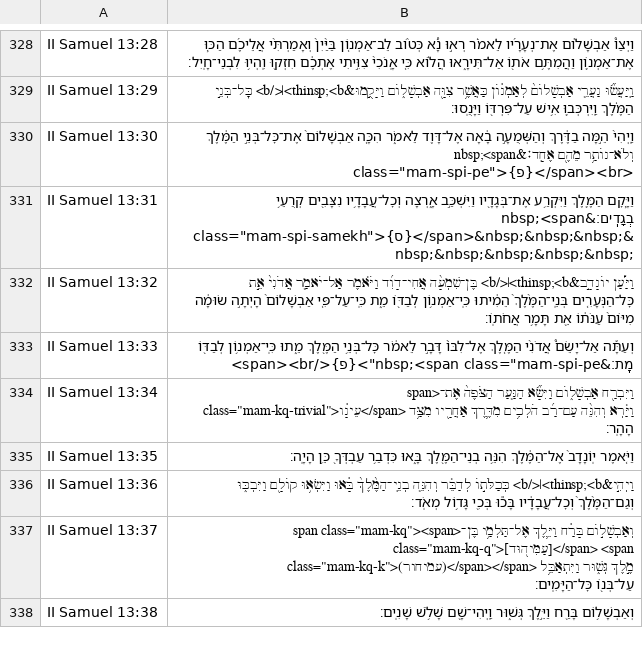
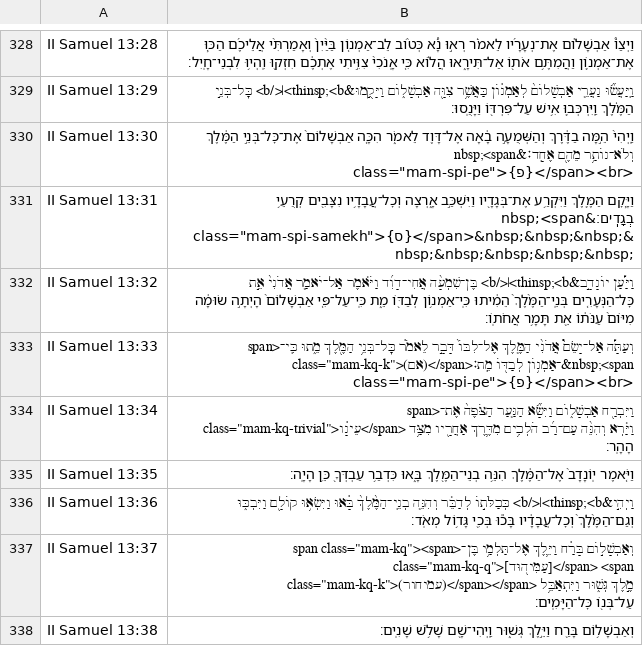
Before and after one commit to bdenckla/MAM-for-Sefaria, a CSV file: out/csv-STEPBible-test/II Samuel.csv, drawn as a sheet; only a part is shown, gaps mark what is left out.

```diff
--- a/out/csv-STEPBible-test/II Samuel.csv
+++ b/out/csv-STEPBible-test/II Samuel.csv
@@ -332,3 +332,3 @@ II Samuel 13:31,"וַיָּ֧קׇם הַמֶּ֛לֶךְ וַיִּקְרַ֥ע
 II Samuel 13:32,וַיַּ֡עַן יוֹנָדָ֣ב&thinsp;<b>׀</b> בֶּן־שִׁמְעָ֨ה אֲחִי־דָוִ֜ד וַיֹּ֗אמֶר אַל־יֹאמַ֤ר אֲדֹנִי֙ אֵ֣ת כׇּל־הַנְּעָרִ֤ים בְּנֵֽי־הַמֶּ֙לֶךְ֙ הֵמִ֔יתוּ כִּֽי־אַמְנ֥וֹן לְבַדּ֖וֹ מֵ֑ת כִּֽי־עַל־פִּ֤י אַבְשָׁלוֹם֙ הָיְתָ֣ה שׂוּמָ֔ה מִיּוֹם֙ עַנֹּת֔וֹ אֵ֖ת תָּמָ֥ר אֲחֹתֽוֹ׃
-II Samuel 13:33,"וְעַתָּ֡ה אַל־יָשֵׂם֩ אֲדֹנִ֨י הַמֶּ֤לֶךְ אֶל־לִבּוֹ֙ דָּבָ֣ר לֵאמֹ֔ר כׇּל־בְּנֵ֥י הַמֶּ֖לֶךְ מֵ֑תוּ כִּֽי־אַמְנ֥וֹן לְבַדּ֖וֹ מֵֽת׃&nbsp;<span class=""mam-spi-pe"">{פ}</span><br>"
+II Samuel 13:33,"וְעַתָּ֡ה אַל־יָשֵׂם֩ אֲדֹנִ֨י הַמֶּ֤לֶךְ אֶל־לִבּוֹ֙ דָּבָ֣ר לֵאמֹ֔ר כׇּל־בְּנֵ֥י הַמֶּ֖לֶךְ מֵ֑תוּ כִּֽי־<span class=""mam-kq-k"">(אם)</span>־אַמְנ֥וֹן לְבַדּ֖וֹ מֵֽת׃&nbsp;<span class=""mam-spi-pe"">{פ}</span><br>"
 II Samuel 13:34,"וַיִּבְרַ֖ח אַבְשָׁל֑וֹם וַיִּשָּׂ֞א הַנַּ֤עַר הַצֹּפֶה֙ אֶת־<span class=""mam-kq-trivial"">עֵינָ֔ו</span> וַיַּ֗רְא וְהִנֵּ֨ה עַם־רַ֜ב הֹלְכִ֥ים מִדֶּ֛רֶךְ אַחֲרָ֖יו מִצַּ֥ד הָהָֽר׃"
```
Also changed, not shown: out/csv-STEPBible-test/I Chronicles.csv, out/csv-STEPBible-test/II Kings.csv, 5 other files.
